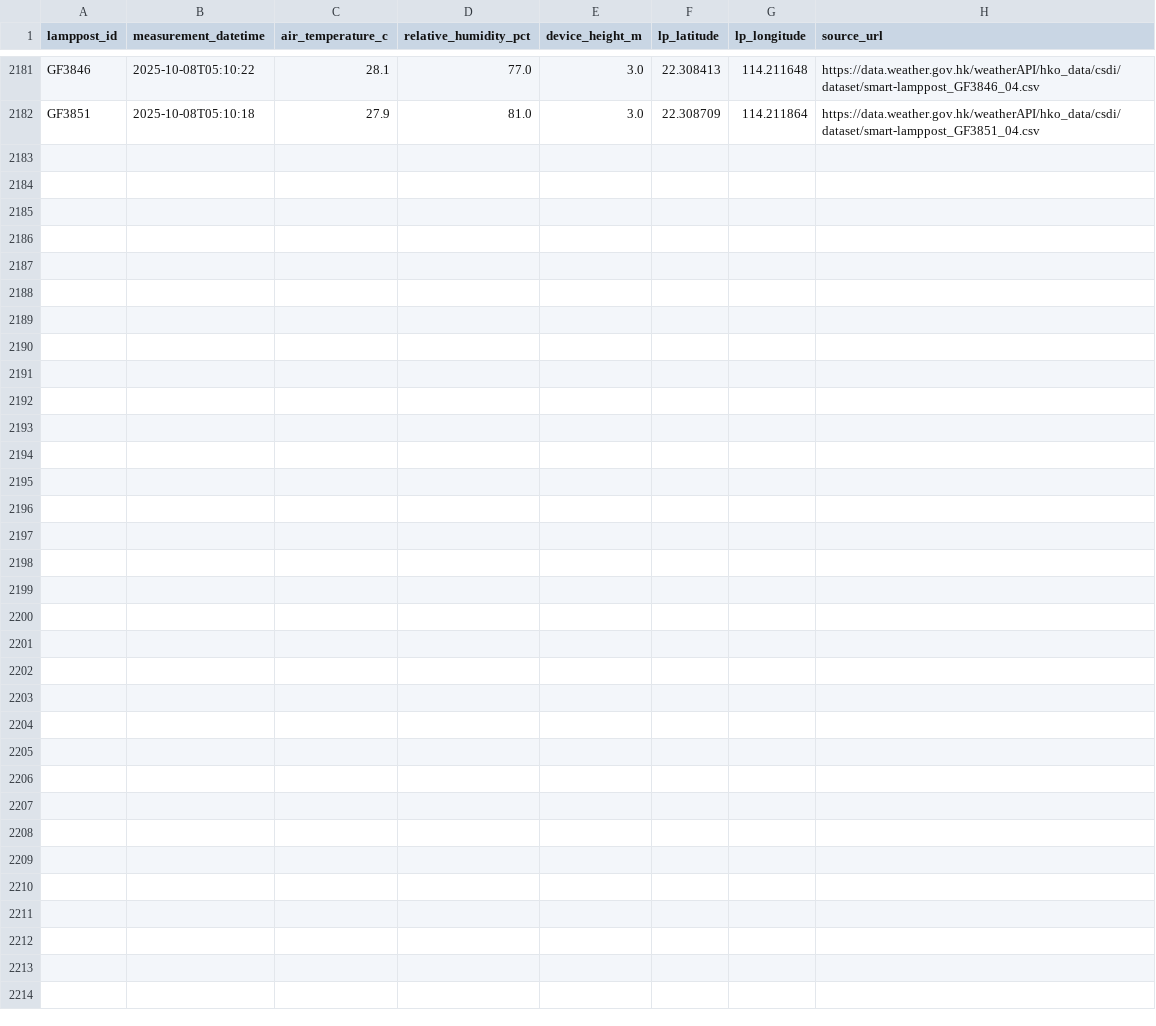
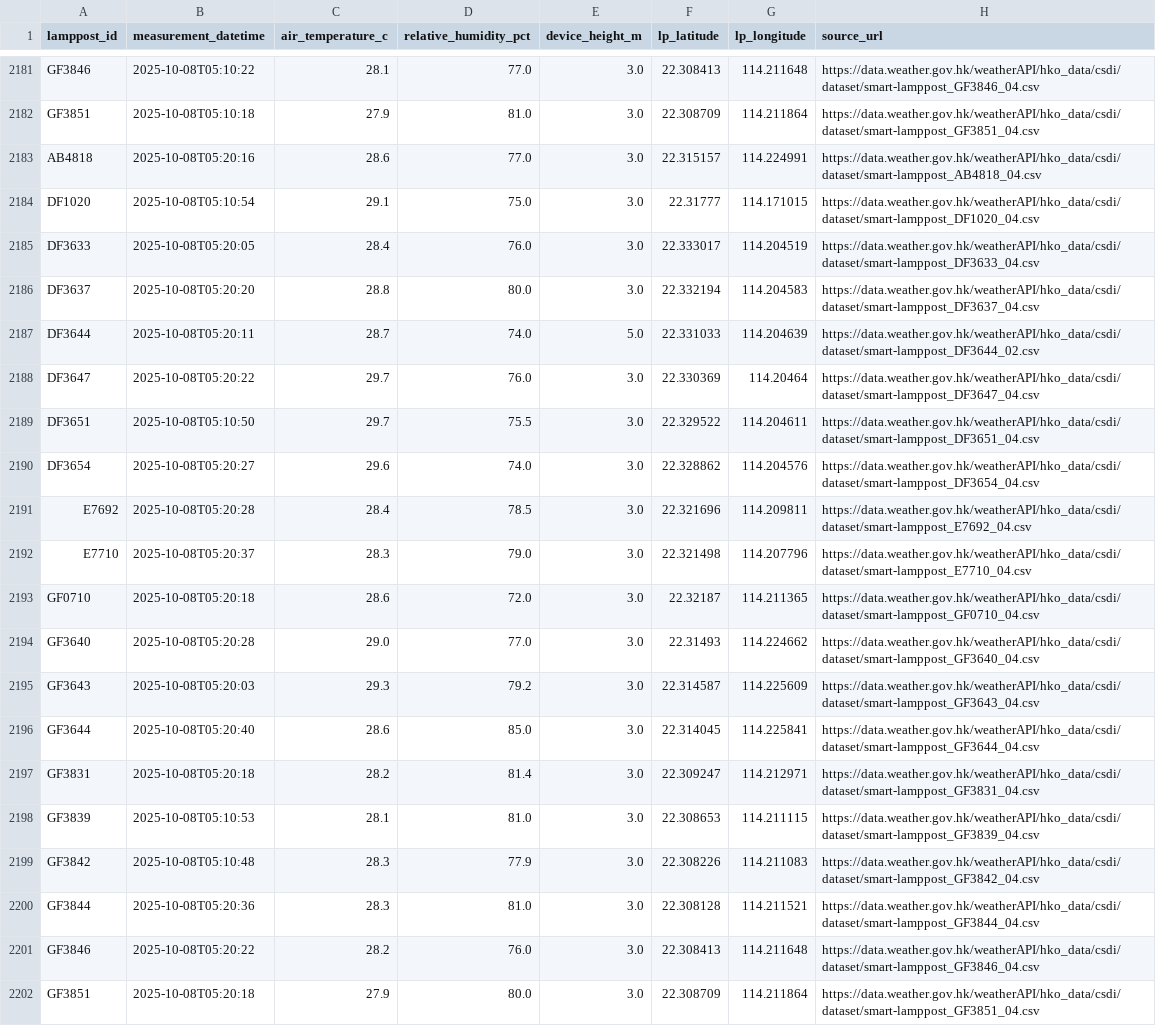
Before and after one commit to PreciousWarrior/weather-scraper, a CSV file: out.csv, drawn as a sheet; only a part is shown, gaps mark what is left out; the diff names each change by its address in the sheet, - before the commit and + after, or states it on an @@ line.

```diff
--- a/out.csv
+++ b/out.csv
+row 2183: AB4818 | 2025-10-08T05:20:16 | 28.6 | 77.0 | 3.0 | 22.315157 | 114.224991 | https://data.weather.gov.hk/weatherAPI/hko_data/csdi/dataset/smart-lamppost_AB4818_04.csv
+row 2184: DF1020 | 2025-10-08T05:10:54 | 29.1 | 75.0 | 3.0 | 22.31777 | 114.171015 | https://data.weather.gov.hk/weatherAPI/hko_data/csdi/dataset/smart-lamppost_DF1020_04.csv
+row 2185: DF3633 | 2025-10-08T05:20:05 | 28.4 | 76.0 | 3.0 | 22.333017 | 114.204519 | https://data.weather.gov.hk/weatherAPI/hko_data/csdi/dataset/smart-lamppost_DF3633_04.csv
+row 2186: DF3637 | 2025-10-08T05:20:20 | 28.8 | 80.0 | 3.0 | 22.332194 | 114.204583 | https://data.weather.gov.hk/weatherAPI/hko_data/csdi/dataset/smart-lamppost_DF3637_04.csv
+row 2187: DF3644 | 2025-10-08T05:20:11 | 28.7 | 74.0 | 5.0 | 22.331033 | 114.204639 | https://data.weather.gov.hk/weatherAPI/hko_data/csdi/dataset/smart-lamppost_DF3644_02.csv
+row 2188: DF3647 | 2025-10-08T05:20:22 | 29.7 | 76.0 | 3.0 | 22.330369 | 114.20464 | https://data.weather.gov.hk/weatherAPI/hko_data/csdi/dataset/smart-lamppost_DF3647_04.csv
+row 2189: DF3651 | 2025-10-08T05:10:50 | 29.7 | 75.5 | 3.0 | 22.329522 | 114.204611 | https://data.weather.gov.hk/weatherAPI/hko_data/csdi/dataset/smart-lamppost_DF3651_04.csv
+row 2190: DF3654 | 2025-10-08T05:20:27 | 29.6 | 74.0 | 3.0 | 22.328862 | 114.204576 | https://data.weather.gov.hk/weatherAPI/hko_data/csdi/dataset/smart-lamppost_DF3654_04.csv
+row 2191: E7692 | 2025-10-08T05:20:28 | 28.4 | 78.5 | 3.0 | 22.321696 | 114.209811 | https://data.weather.gov.hk/weatherAPI/hko_data/csdi/dataset/smart-lamppost_E7692_04.csv
+row 2192: E7710 | 2025-10-08T05:20:37 | 28.3 | 79.0 | 3.0 | 22.321498 | 114.207796 | https://data.weather.gov.hk/weatherAPI/hko_data/csdi/dataset/smart-lamppost_E7710_04.csv
+row 2193: GF0710 | 2025-10-08T05:20:18 | 28.6 | 72.0 | 3.0 | 22.32187 | 114.211365 | https://data.weather.gov.hk/weatherAPI/hko_data/csdi/dataset/smart-lamppost_GF0710_04.csv
+row 2194: GF3640 | 2025-10-08T05:20:28 | 29.0 | 77.0 | 3.0 | 22.31493 | 114.224662 | https://data.weather.gov.hk/weatherAPI/hko_data/csdi/dataset/smart-lamppost_GF3640_04.csv
+row 2195: GF3643 | 2025-10-08T05:20:03 | 29.3 | 79.2 | 3.0 | 22.314587 | 114.225609 | https://data.weather.gov.hk/weatherAPI/hko_data/csdi/dataset/smart-lamppost_GF3643_04.csv
+row 2196: GF3644 | 2025-10-08T05:20:40 | 28.6 | 85.0 | 3.0 | 22.314045 | 114.225841 | https://data.weather.gov.hk/weatherAPI/hko_data/csdi/dataset/smart-lamppost_GF3644_04.csv
+row 2197: GF3831 | 2025-10-08T05:20:18 | 28.2 | 81.4 | 3.0 | 22.309247 | 114.212971 | https://data.weather.gov.hk/weatherAPI/hko_data/csdi/dataset/smart-lamppost_GF3831_04.csv
+row 2198: GF3839 | 2025-10-08T05:10:53 | 28.1 | 81.0 | 3.0 | 22.308653 | 114.211115 | https://data.weather.gov.hk/weatherAPI/hko_data/csdi/dataset/smart-lamppost_GF3839_04.csv
+row 2199: GF3842 | 2025-10-08T05:10:48 | 28.3 | 77.9 | 3.0 | 22.308226 | 114.211083 | https://data.weather.gov.hk/weatherAPI/hko_data/csdi/dataset/smart-lamppost_GF3842_04.csv
+row 2200: GF3844 | 2025-10-08T05:20:36 | 28.3 | 81.0 | 3.0 | 22.308128 | 114.211521 | https://data.weather.gov.hk/weatherAPI/hko_data/csdi/dataset/smart-lamppost_GF3844_04.csv
+row 2201: GF3846 | 2025-10-08T05:20:22 | 28.2 | 76.0 | 3.0 | 22.308413 | 114.211648 | https://data.weather.gov.hk/weatherAPI/hko_data/csdi/dataset/smart-lamppost_GF3846_04.csv
+row 2202: GF3851 | 2025-10-08T05:20:18 | 27.9 | 80.0 | 3.0 | 22.308709 | 114.211864 | https://data.weather.gov.hk/weatherAPI/hko_data/csdi/dataset/smart-lamppost_GF3851_04.csv
```
